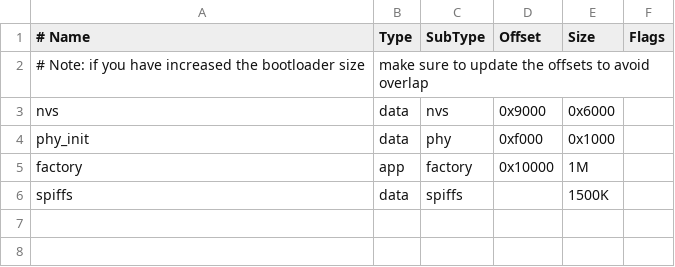
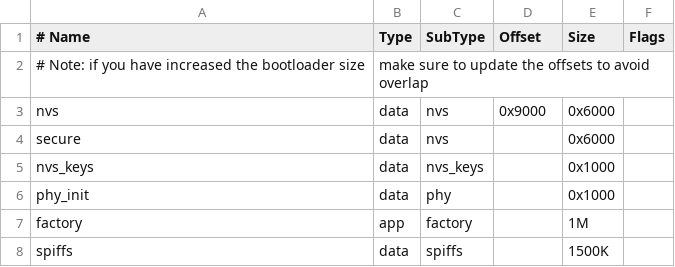
Before and after one commit to Rsaliu/fpc_fw, a CSV file: unity-app/partitions.csv, drawn as a sheet; addresses are those after the commit; the diff names each change by its address in the sheet, - before the commit and + after, or states it on an @@ line.

Commit message:
[login-handler] - add Kconfig - edit partitions to match for webserver and saving user details.

```diff
--- a/unity-app/partitions.csv
+++ b/unity-app/partitions.csv
+row 4: secure | data | nvs |  | 0x6000
+row 5: nvs_keys | data | nvs_keys |  | 0x1000
-D6 (Offset): 0xf000
+D6 (Offset): (empty)
-D7 (Offset): 0x10000
+D7 (Offset): (empty)
```
Also changed, not shown: 1 other file.
